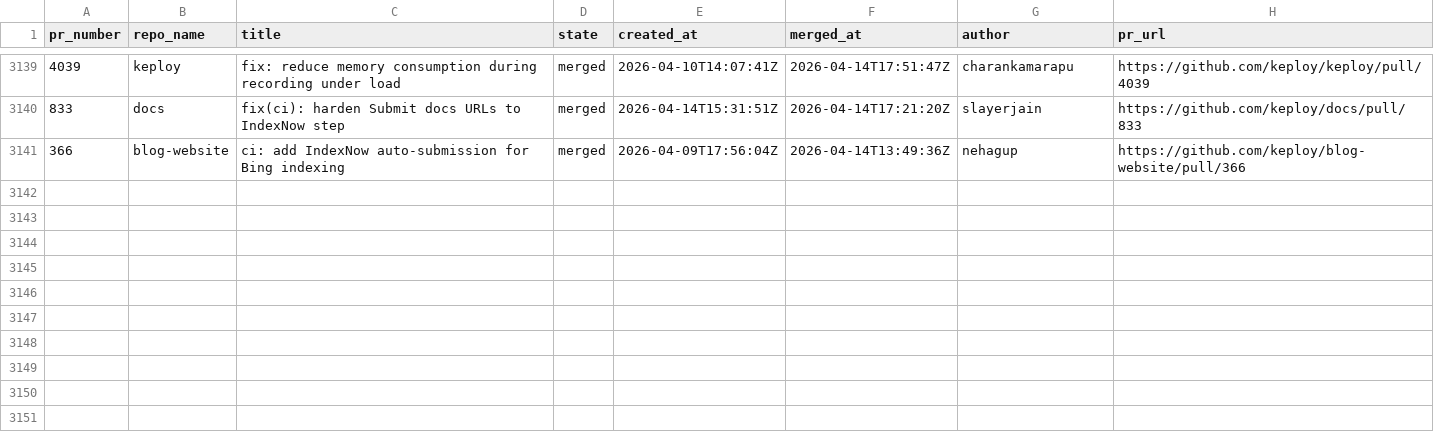
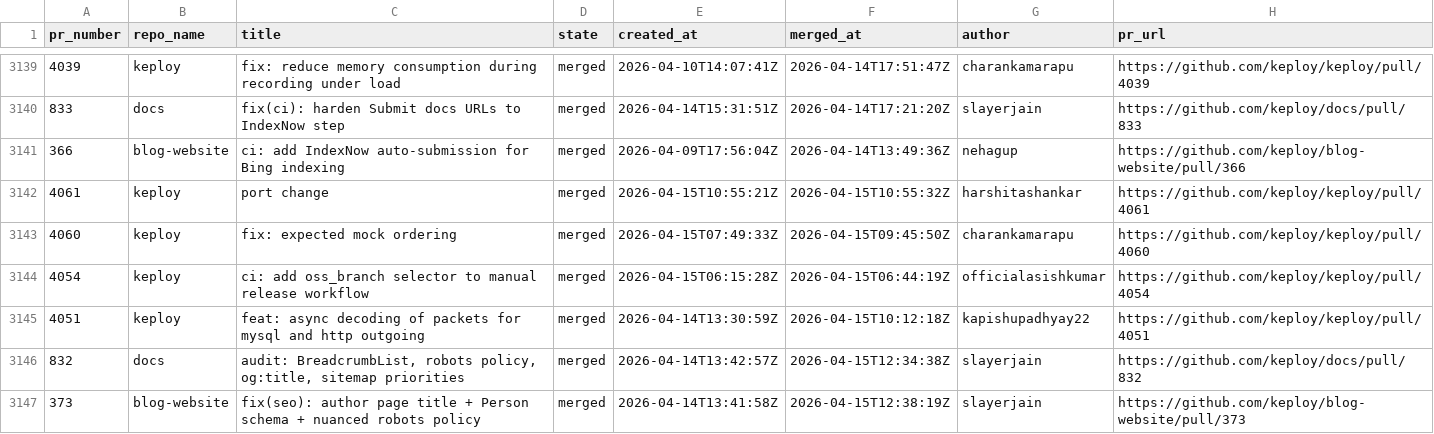
Before and after one commit to kirti763/keploy-flask-demo, a CSV file: data/merged-prs.csv, drawn as a sheet; only a part is shown, gaps mark what is left out.

```diff
--- a/data/merged-prs.csv
+++ b/data/merged-prs.csv
@@ -3141 +3141,7 @@ pr_number,repo_name,title,state,created_at,merged_at,author,pr_url
 366,blog-website,ci: add IndexNow auto-submission for Bing indexing,merged,2026-04-09T17:56:04Z,2026-04-14T13:49:36Z,nehagup,https://github.com/keploy/blog-website/pull/366
+4061,keploy,port change,merged,2026-04-15T10:55:21Z,2026-04-15T10:55:32Z,harshitashankar,https://github.com/keploy/keploy/pull/4061
+4060,keploy,fix: expected mock ordering,merged,2026-04-15T07:49:33Z,2026-04-15T09:45:50Z,charankamarapu,https://github.com/keploy/keploy/pull/4060
+4054,keploy,ci: add oss_branch selector to manual release workflow,merged,2026-04-15T06:15:28Z,2026-04-15T06:44:19Z,officialasishkumar,https://github.com/keploy/keploy/pull/4054
+4051,keploy,feat: async decoding of packets for mysql and http outgoing,merged,2026-04-14T13:30:59Z,2026-04-15T10:12:18Z,kapishupadhyay22,https://github.com/keploy/keploy/pull/4051
+832,docs,"audit: BreadcrumbList, robots policy, og:title, sitemap priorities",merged,2026-04-14T13:42:57Z,2026-04-15T12:34:38Z,slayerjain,https://github.com/keploy/docs/pull/832
+373,blog-website,fix(seo): author page title + Person schema + nuanced robots policy,merged,2026-04-14T13:41:58Z,2026-04-15T12:38:19Z,slayerjain,https://github.com/keploy/blog-website/pull/373
```
Also changed, not shown: data/open-prs.csv.
